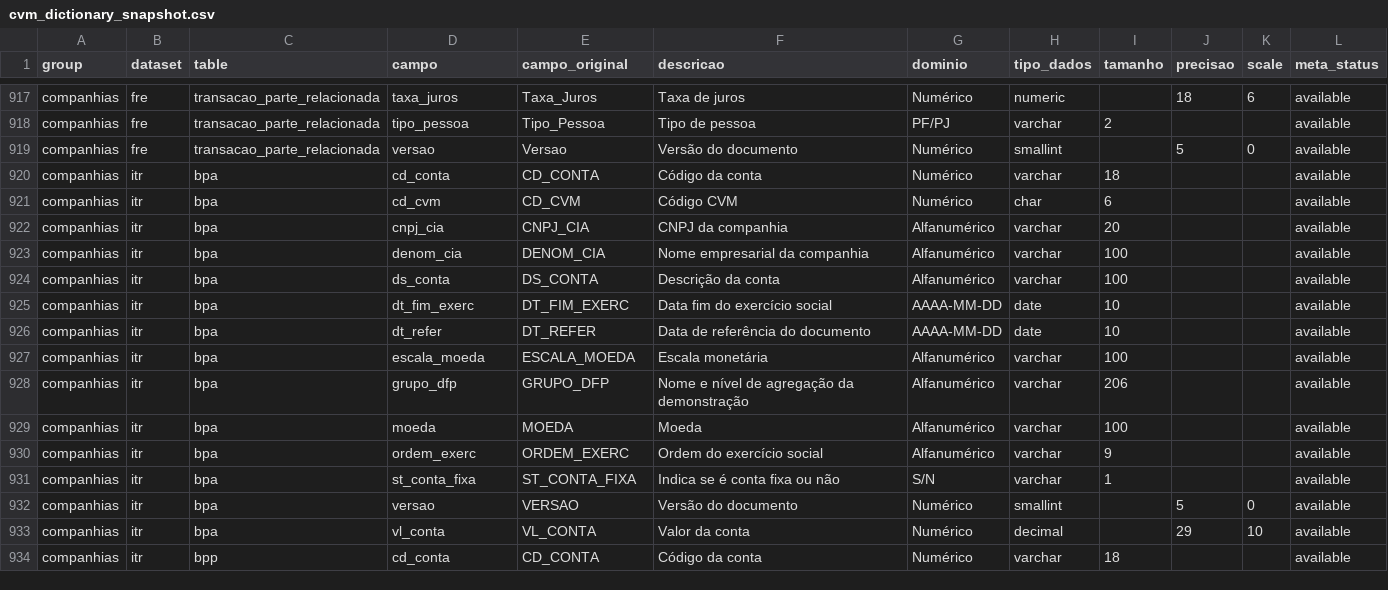
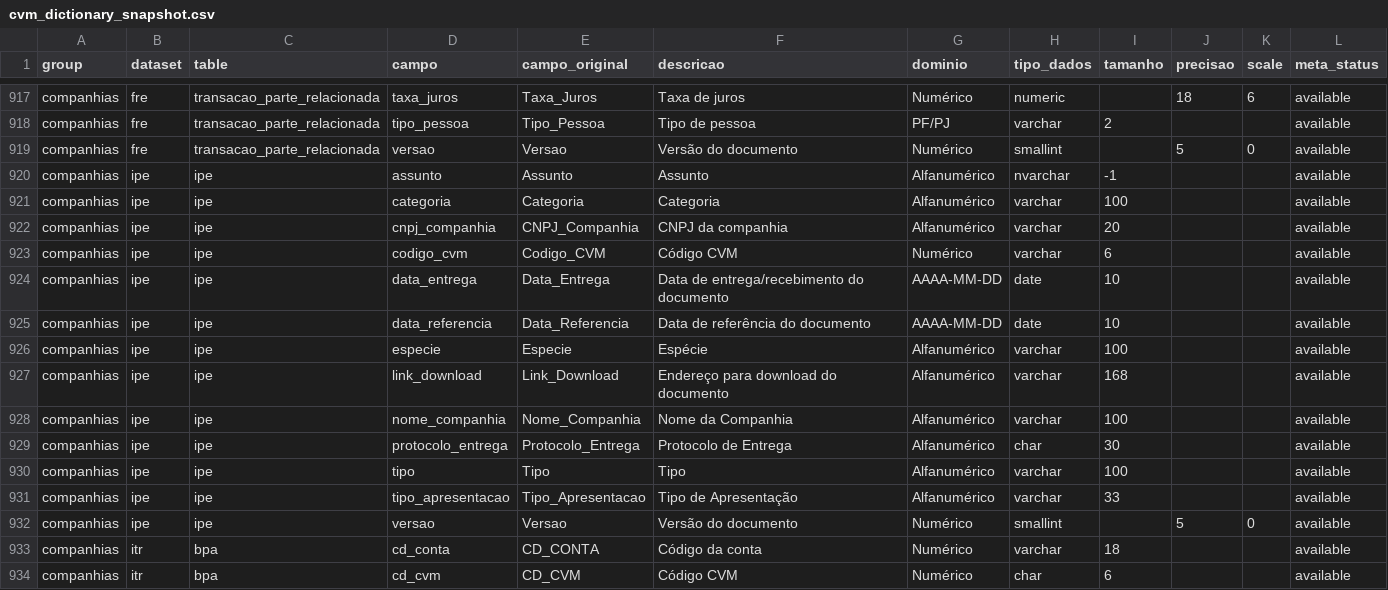
Before and after one commit to SidneyBissoli/cvmdata, a CSV file: inst/extdata/cvm_dictionary_snapshot.csv, drawn as a sheet; only a part is shown, gaps mark what is left out; the shorter side is filled out with more unchanged rows.

```diff
--- a/inst/extdata/cvm_dictionary_snapshot.csv
+++ b/inst/extdata/cvm_dictionary_snapshot.csv
@@ -919,2 +919,15 @@ companhias,fre,transacao_parte_relacionada,tipo_pessoa,Tipo_Pessoa,Tipo de pesso
 companhias,fre,transacao_parte_relacionada,versao,Versao,Versão do documento,Numérico,smallint,,5,0,available
+companhias,ipe,ipe,assunto,Assunto,Assunto,Alfanumérico,nvarchar,-1,,,available
+companhias,ipe,ipe,categoria,Categoria,Categoria,Alfanumérico,varchar,100,,,available
+companhias,ipe,ipe,cnpj_companhia,CNPJ_Companhia,CNPJ da companhia,Alfanumérico,varchar,20,,,available
+companhias,ipe,ipe,codigo_cvm,Codigo_CVM,Código CVM,Numérico,varchar,6,,,available
+companhias,ipe,ipe,data_entrega,Data_Entrega,Data de entrega/recebimento do documento,AAAA-MM-DD,date,10,,,available
+companhias,ipe,ipe,data_referencia,Data_Referencia,Data de referência do documento,AAAA-MM-DD,date,10,,,available
+companhias,ipe,ipe,especie,Especie,Espécie,Alfanumérico,varchar,100,,,available
+companhias,ipe,ipe,link_download,Link_Download,Endereço para download do documento,Alfanumérico,varchar,168,,,available
+companhias,ipe,ipe,nome_companhia,Nome_Companhia,Nome da Companhia,Alfanumérico,varchar,100,,,available
+companhias,ipe,ipe,protocolo_entrega,Protocolo_Entrega,Protocolo de Entrega,Alfanumérico,char,30,,,available
+companhias,ipe,ipe,tipo,Tipo,Tipo,Alfanumérico,varchar,100,,,available
+companhias,ipe,ipe,tipo_apresentacao,Tipo_Apresentacao,Tipo de Apresentação,Alfanumérico,varchar,33,,,available
+companhias,ipe,ipe,versao,Versao,Versão do documento,Numérico,smallint,,5,0,available
 companhias,itr,bpa,cd_conta,CD_CONTA,Código da conta,Numérico,varchar,18,,,available
```
Also changed, not shown: inst/extdata/cvm_codelists_snapshot.csv, 18 other files.
